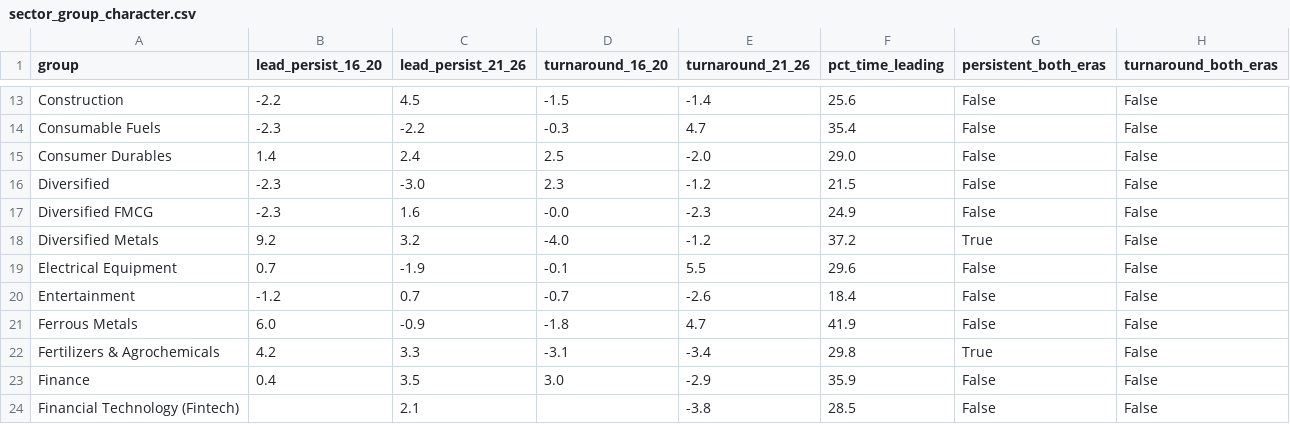
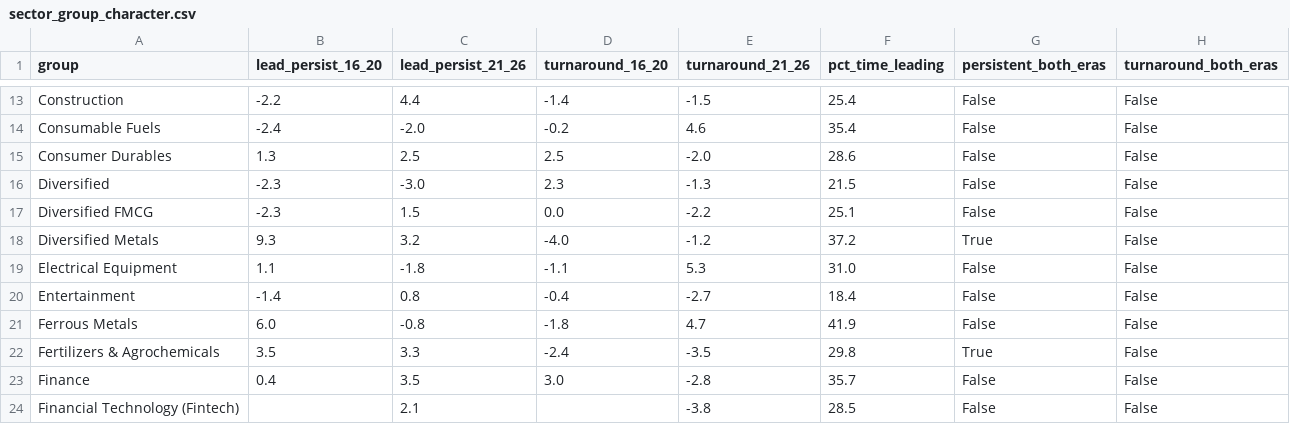
Before and after one commit to adi-git01/nifty-dashboard, a CSV file: analysis/sector_group_character.csv, drawn as a sheet; only a part is shown, gaps mark what is left out; the diff covers the shown part only; the diff names each change by its address in the sheet, - before the commit and + after, or states it on an @@ line.

```diff
--- a/analysis/sector_group_character.csv
+++ b/analysis/sector_group_character.csv
-C13 (lead_persist_21_26): 4.5
+C13 (lead_persist_21_26): 4.4
-D13 (turnaround_16_20): -1.5
+D13 (turnaround_16_20): -1.4
-E13 (turnaround_21_26): -1.4
+E13 (turnaround_21_26): -1.5
-F13 (pct_time_leading): 25.6
+F13 (pct_time_leading): 25.4
-B14 (lead_persist_16_20): -2.3
+B14 (lead_persist_16_20): -2.4
-C14 (lead_persist_21_26): -2.2
+C14 (lead_persist_21_26): -2.0
-D14 (turnaround_16_20): -0.3
+D14 (turnaround_16_20): -0.2
-E14 (turnaround_21_26): 4.7
+E14 (turnaround_21_26): 4.6
-B15 (lead_persist_16_20): 1.4
+B15 (lead_persist_16_20): 1.3
-C15 (lead_persist_21_26): 2.4
+C15 (lead_persist_21_26): 2.5
-F15 (pct_time_leading): 29.0
+F15 (pct_time_leading): 28.6
-E16 (turnaround_21_26): -1.2
+E16 (turnaround_21_26): -1.3
-C17 (lead_persist_21_26): 1.6
+C17 (lead_persist_21_26): 1.5
-D17 (turnaround_16_20): -0.0
+D17 (turnaround_16_20): 0.0
-E17 (turnaround_21_26): -2.3
+E17 (turnaround_21_26): -2.2
-F17 (pct_time_leading): 24.9
+F17 (pct_time_leading): 25.1
-B18 (lead_persist_16_20): 9.2
+B18 (lead_persist_16_20): 9.3
-B19 (lead_persist_16_20): 0.7
+B19 (lead_persist_16_20): 1.1
-C19 (lead_persist_21_26): -1.9
+C19 (lead_persist_21_26): -1.8
-D19 (turnaround_16_20): -0.1
+D19 (turnaround_16_20): -1.1
-E19 (turnaround_21_26): 5.5
+E19 (turnaround_21_26): 5.3
-F19 (pct_time_leading): 29.6
+F19 (pct_time_leading): 31.0
-B20 (lead_persist_16_20): -1.2
+B20 (lead_persist_16_20): -1.4
-C20 (lead_persist_21_26): 0.7
+C20 (lead_persist_21_26): 0.8
-D20 (turnaround_16_20): -0.7
+D20 (turnaround_16_20): -0.4
-E20 (turnaround_21_26): -2.6
+E20 (turnaround_21_26): -2.7
-C21 (lead_persist_21_26): -0.9
+C21 (lead_persist_21_26): -0.8
-B22 (lead_persist_16_20): 4.2
+B22 (lead_persist_16_20): 3.5
-D22 (turnaround_16_20): -3.1
+D22 (turnaround_16_20): -2.4
-E22 (turnaround_21_26): -3.4
+E22 (turnaround_21_26): -3.5
-E23 (turnaround_21_26): -2.9
+E23 (turnaround_21_26): -2.8
-F23 (pct_time_leading): 35.9
+F23 (pct_time_leading): 35.7
```
Also changed, not shown: 103 edited cells elsewhere in this file, analysis/sector_now.csv, 2 other files.
